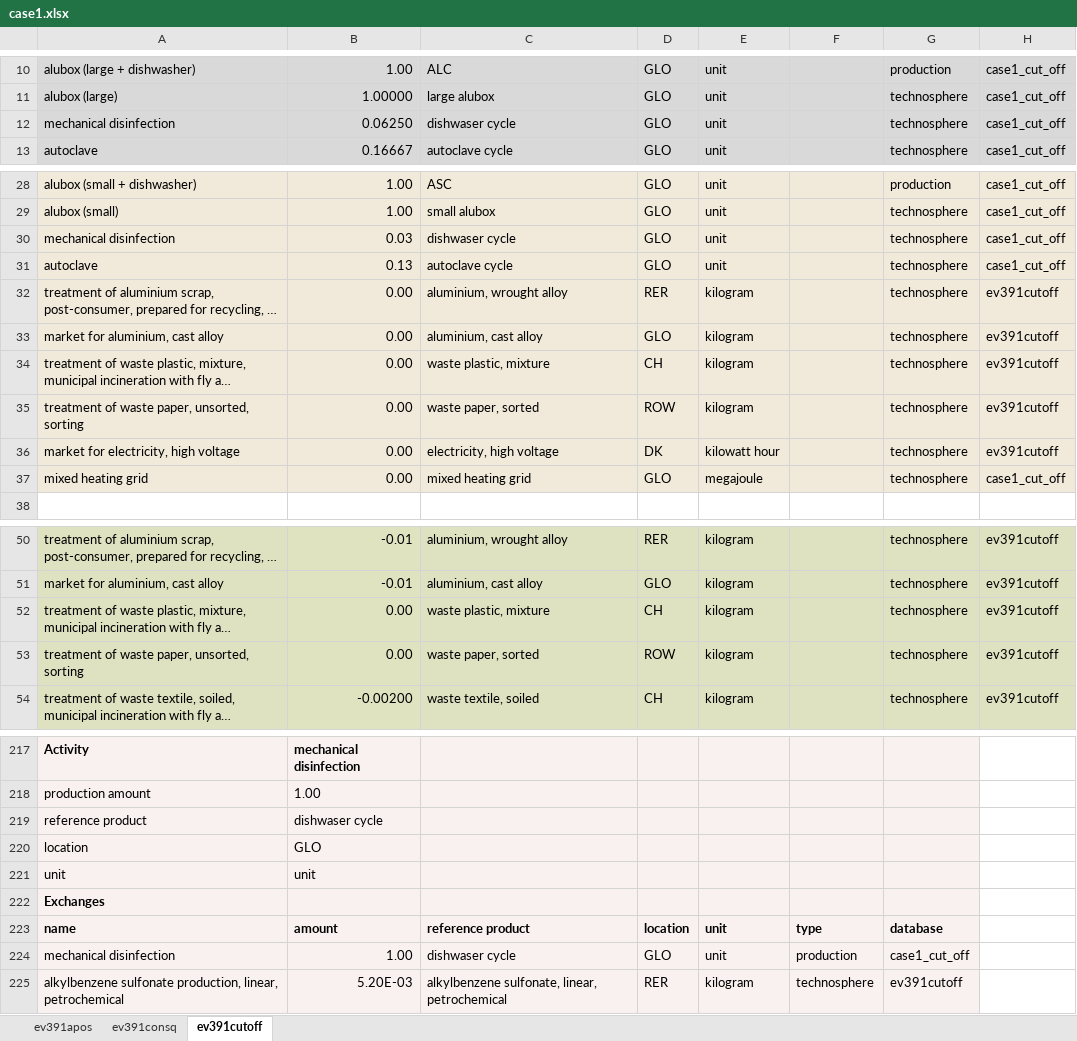
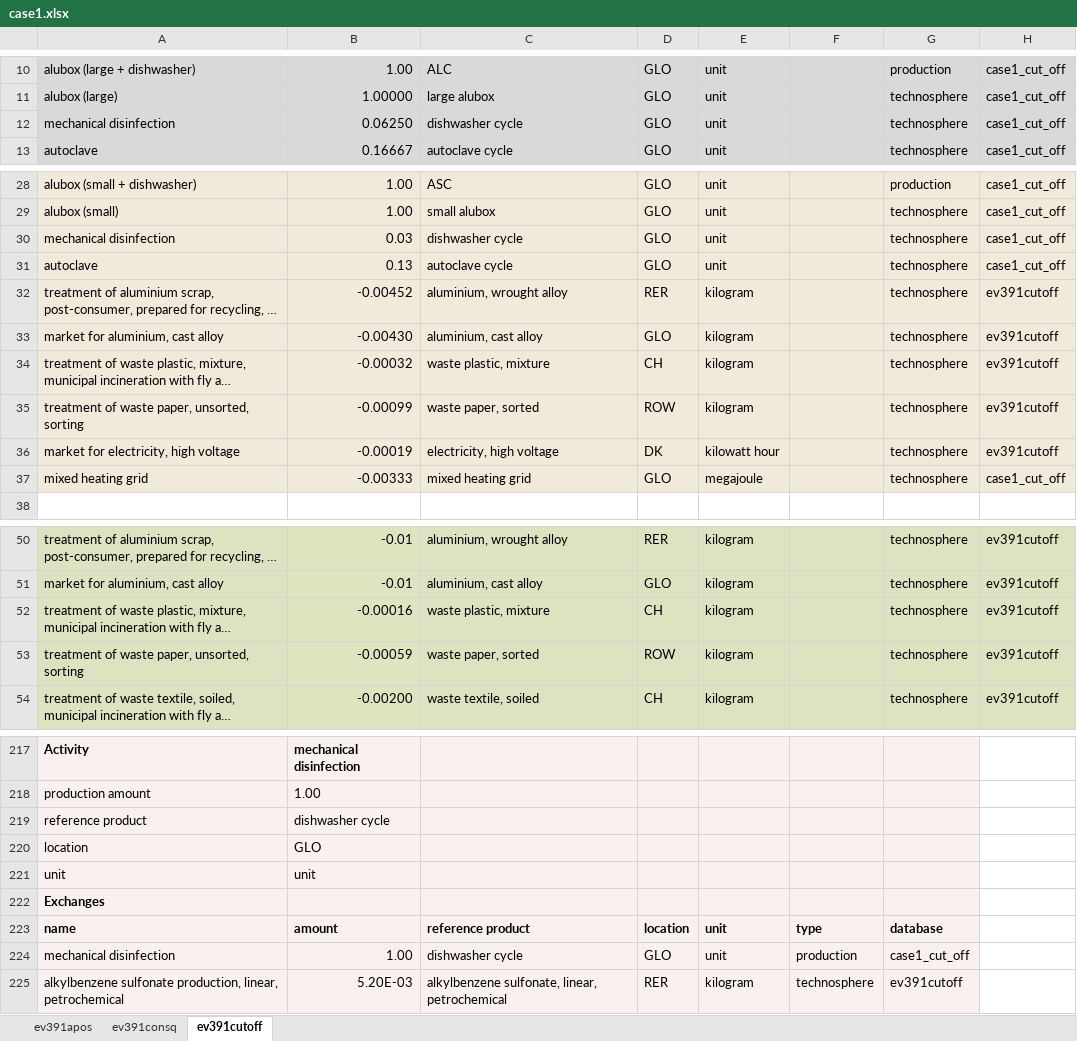
Before and after one commit to RuneWF/Single-use-vs-multi-use-in-health-care, an Excel workbook: Data/databases/case1.xlsx, sheet ev391cutoff, drawn as a sheet; only a part is shown, gaps mark what is left out; long unchanged cells end in …; values as stored, in another font and other column widths than the file's, no borders; the diff covers the shown part only; the diff names each change by its address in the sheet, - before the commit and + after, or states it on an @@ line.

Commit message:
modified:   Data/databases/case1.xlsx 	modified:   Data/databases/temp.xlsx 	modified:   Libaries/LCA_plots.py 	modified:   Libaries/__pycache__/LCA_plots.cpython-311.pyc 	modified:   Libaries/__pycache__/import_ecoinvent_and_databases.cpython-311.pyc 	modified:   Libaries/__pycache__/life_cycle_assessment.cpython-311.pyc 	modified:   Libaries/import_ecoinvent_and_databases.py 	modified:   Libaries/life_cycle_assessment.py 	modified:   jupyter scripts/main.ipynb 	modified:   jupyter scripts/playground.ipynb 	modified:   results/case1_apos/GWP_life_stage_pr_scenario_apos.jpg 	modified:   results/case1_apos/data_case1_apos_recipe.xlsx 	modified:   results/case1_apos/scaled_impact_score_multi_apos_ReCiPe 2016 v1.03, endpoint (H) Runes edition.jpg 	modified:   results/case1_apos/scaled_impact_score_multi_apos_ReCiPe 2016 v1.03, midpoint (H) Runes edition.jpg 	modified:   results/case1_consq/GWP_life_stage_pr_scenario_consq.jpg 	modified:   results/case1_consq/data_case1_consq_recipe.xlsx 	modified:   results/case1_consq/scaled_impact_score_multi_consq_ReCiPe 2016 v1.03, endpoint (H) Runes edition.jpg 	modified:   results/case1_consq/scaled_impact_score_multi_consq_ReCiPe 2016 v1.03, midpoint (H) Runes edition.jpg 	modified:   results/case1_cut_off/GWP_life_stage_pr_scenario_cut_off.jpg 	modified:   results/case1_cut_off/data_case1_cut_off_recipe.xlsx 	modified:   results/case1_cut_off/data_uniquie_case1_cut_off_recipe.xlsx 	modified:   results/case1_cut_off/scaled_impact_score_multi_cut_off_ReCiPe 2016 v1.03, endpoint (H) Runes edition.jpg 	modified:   results/case1_cut_off/scaled_impact_score_multi_cut_off_ReCiPe 2016 v1.03, midpoint (H) Runes edition.jpg

```diff
--- a/Data/databases/case1.xlsx (sheet ev391cutoff)
+++ b/Data/databases/case1.xlsx (sheet ev391cutoff)
-C12: dishwaser cycle
+C12: dishwasher cycle
-C30: dishwaser cycle
+C30: dishwasher cycle
-B32: 0.00
+B32: -0.00452
-B33: 0.00
+B33: -0.00430
-B34: 0.00
+B34: -0.00032
-B35: 0.00
+B35: -0.00099
-B36: 0.00
+B36: -0.00019
-B37: 0.00
+B37: -0.00333
-B52: 0.00
+B52: -0.00016
-B53: 0.00
+B53: -0.00059
-B219: dishwaser cycle
+B219: dishwasher cycle
-C224: dishwaser cycle
+C224: dishwasher cycle
```
Also changed, not shown: 128 removed rows elsewhere in this sheet, sheet ev391apos, sheet ev391consq, formulas that keep their value, Data/databases/temp.xlsx, results/case1_apos/data_case1_apos_recipe.xlsx, 17 other files.
